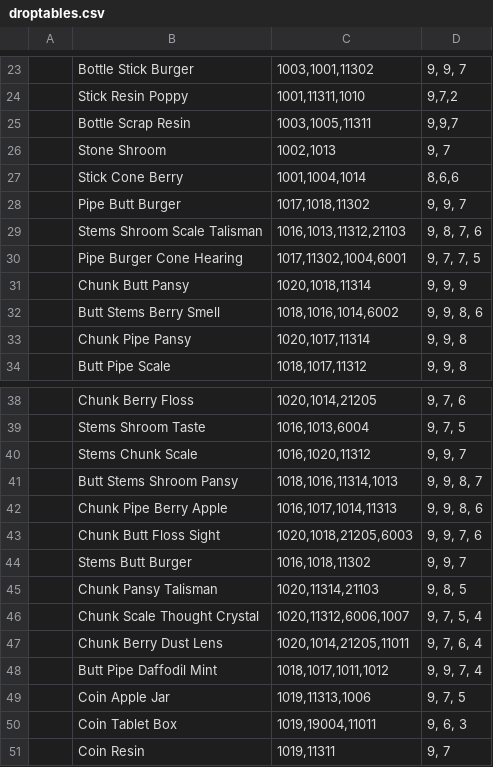
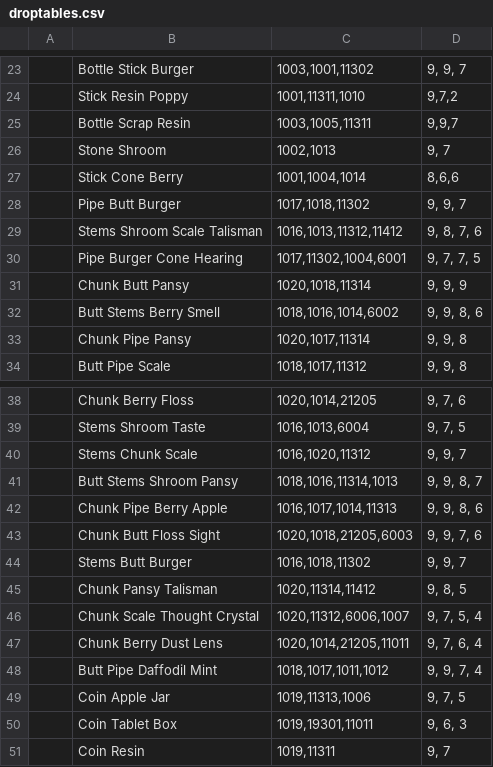
Before and after one commit to kanyaveral/kamigotchi, a CSV file: packages/contracts/deployment/world/data/rooms/droptables.csv, drawn as a sheet; only a part is shown, gaps mark what is left out.

Commit message:
update node drops (#2205)

```diff
--- a/packages/contracts/deployment/world/data/rooms/droptables.csv
+++ b/packages/contracts/deployment/world/data/rooms/droptables.csv
@@ -28,3 +28,3 @@
 ,Pipe Butt Burger,"1017,1018,11302","9, 9, 7"
-,Stems Shroom Scale Talisman,"1016,1013,11312,21103","9, 8, 7, 6"
+,Stems Shroom Scale Talisman,"1016,1013,11312,11412","9, 8, 7, 6"
 ,Pipe Burger Cone Hearing,"1017,11302,1004,6001","9, 7, 7, 5"
@@ -44,3 +44,3 @@
 ,Stems Butt Burger,"1016,1018,11302","9, 9, 7"
-,Chunk Pansy Talisman,"1020,11314,21103","9, 8, 5"
+,Chunk Pansy Talisman,"1020,11314,11412","9, 8, 5"
 ,Chunk Scale Thought Crystal,"1020,11312,6006,1007","9, 7, 5, 4"
@@ -49,3 +49,3 @@
 ,Coin Apple Jar,"1019,11313,1006","9, 7, 5"
-,Coin Tablet Box,"1019,19004,11011","9, 6, 3"
+,Coin Tablet Box,"1019,19301,11011","9, 6, 3"
 ,Coin Resin,"1019,11311","9, 7"
```
